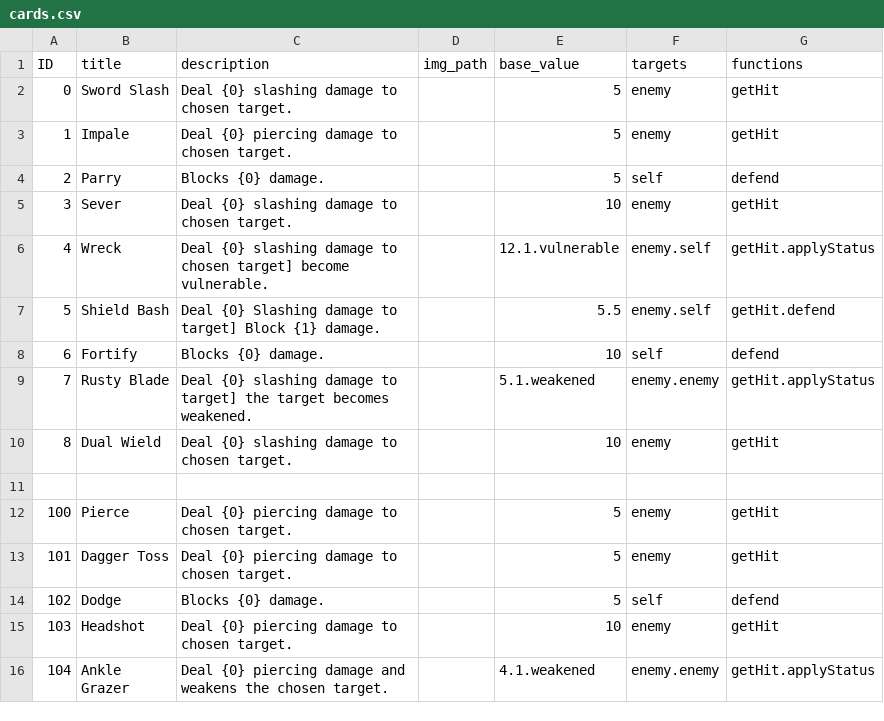
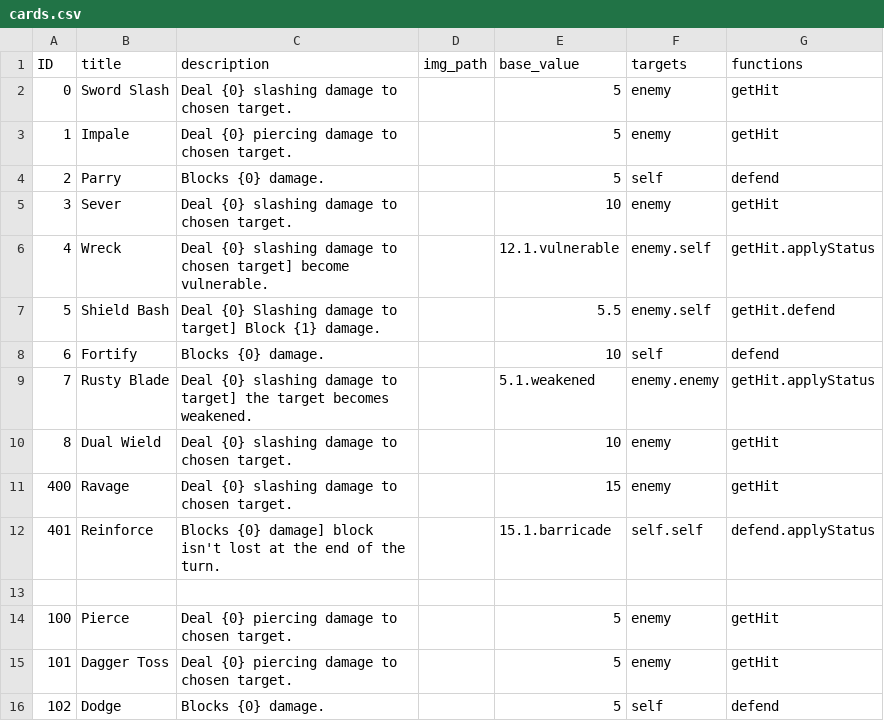
Before and after one commit to Donnell-J/GroupAF, a CSV file: Assets/Resources/cards.csv, drawn as a sheet; only a part is shown; the shorter side is filled out with more unchanged rows; the diff covers the shown part only.

```diff
--- a/Assets/Resources/cards.csv
+++ b/Assets/Resources/cards.csv
@@ -10,2 +10,4 @@
 8,Dual Wield,Deal {0} slashing damage to chosen target.,,10,enemy,getHit
+400,Ravage,Deal {0} slashing damage to chosen target.,,15,enemy,getHit
+401,Reinforce,Blocks {0} damage] block isn't lost at the end of the turn.,,15.1.barricade,self.self,defend.applyStatus
 ,,,,,,
```
Also changed, not shown: 6 added rows and 6 edited cells elsewhere in this file, 12 other files.
